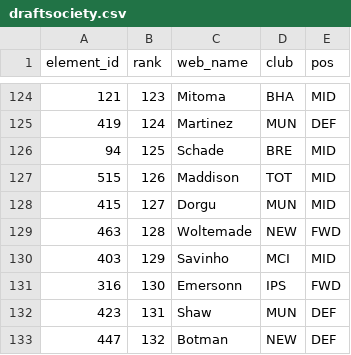
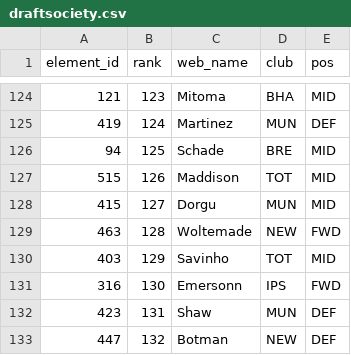
Before and after one commit to runci0923/fpl-draft, a CSV file: sources/draftsociety.csv, drawn as a sheet; only a part is shown, gaps mark what is left out.

```diff
--- a/sources/draftsociety.csv
+++ b/sources/draftsociety.csv
@@ -129,3 +129,3 @@ element_id,rank,web_name,club,pos
 463,128,Woltemade,NEW,FWD
-403,129,Savinho,MCI,MID
+403,129,Savinho,TOT,MID
 316,130,Emersonn,IPS,FWD
```
Also changed, not shown: sources/_players.csv, sources/draftfantasy.csv, 12 other files.
